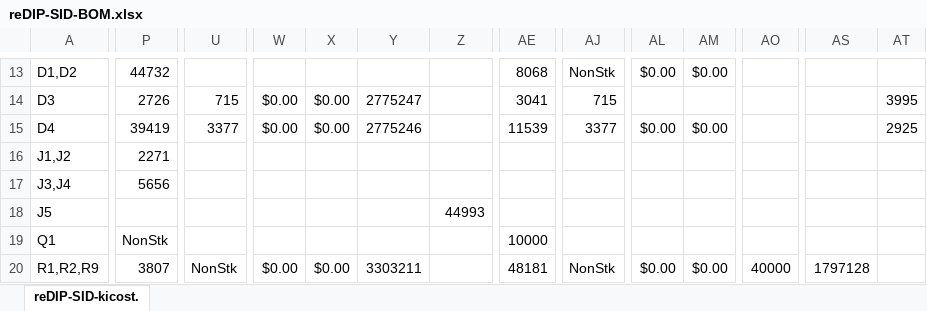
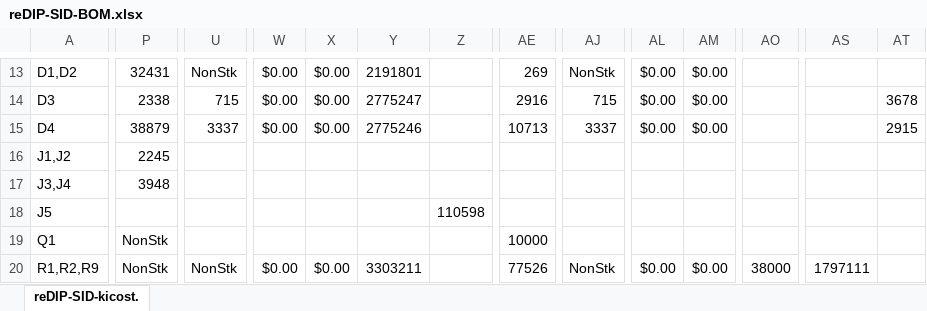
Before and after one commit to daglem/reDIP-SID, an Excel workbook: hardware/manufacture/reDIP-SID-BOM.xlsx, sheet reDIP-SID-kicost., drawn as a sheet; only a part is shown, gaps mark what is left out; values as stored, in another font and other column widths than the file's, no cell formats; conditional formats not drawn; the diff covers the shown part only; the diff names each change by its address in the sheet, - before the commit and + after, or states it on an @@ line.

```diff
--- a/hardware/manufacture/reDIP-SID-BOM.xlsx (sheet reDIP-SID-kicost.)
+++ b/hardware/manufacture/reDIP-SID-BOM.xlsx (sheet reDIP-SID-kicost.)
-P13: 44732
+P13: 32431
-U13: (empty)
+U13: NonStk
-W13: (empty)
+W13: $0.00
-X13: (empty)
+X13: $0.00
-Y13: (empty)
+Y13: 2191801
-AE13: 8068
+AE13: 269
-P14: 2726
+P14: 2338
-AE14: 3041
+AE14: 2916
-AL14: (empty)
+AL14: $0.00
-AM14: (empty)
+AM14: $0.00
-AT14: 3995
+AT14: 3678
-P15: 39419
+P15: 38879
-U15: 3377
+U15: 3337
-AE15: 11539
+AE15: 10713
-AJ15: 3377
+AJ15: 3337
-AT15: 2925
+AT15: 2915
-P16: 2271
+P16: 2245
-P17: 5656
+P17: 3948
-Z18: 44993
+Z18: 110598
-P20: 3807
+P20: NonStk
-AE20: 48181
+AE20: 77526
-AO20: 40000
+AO20: 38000
-AS20: 1797128
+AS20: 1797111
```
Also changed, not shown: 126 edited cells elsewhere in this sheet, cell formats, formulas that keep their value, 9 other files.
